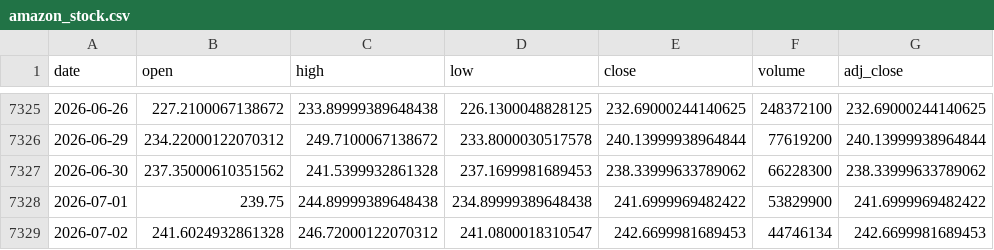
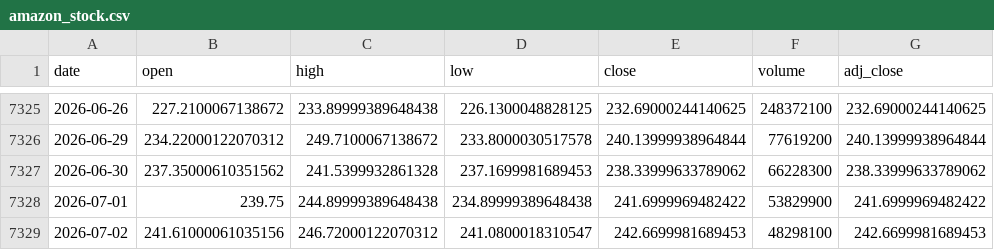
Before and after one commit to Karthik0809/Amazon-Stock-Dashboard, a CSV file: amazon_stock.csv, drawn as a sheet; only a part is shown, gaps mark what is left out.

```diff
--- a/amazon_stock.csv
+++ b/amazon_stock.csv
@@ -7328,2 +7328,2 @@ date,open,high,low,close,volume,adj_close
 2026-07-01,239.75,244.89999389648438,234.89999389648438,241.6999969482422,53829900,241.6999969482422
-2026-07-02,241.6024932861328,246.72000122070312,241.0800018310547,242.6699981689453,44746134,242.6699981689453
+2026-07-02,241.61000061035156,246.72000122070312,241.0800018310547,242.6699981689453,48298100,242.6699981689453
```
